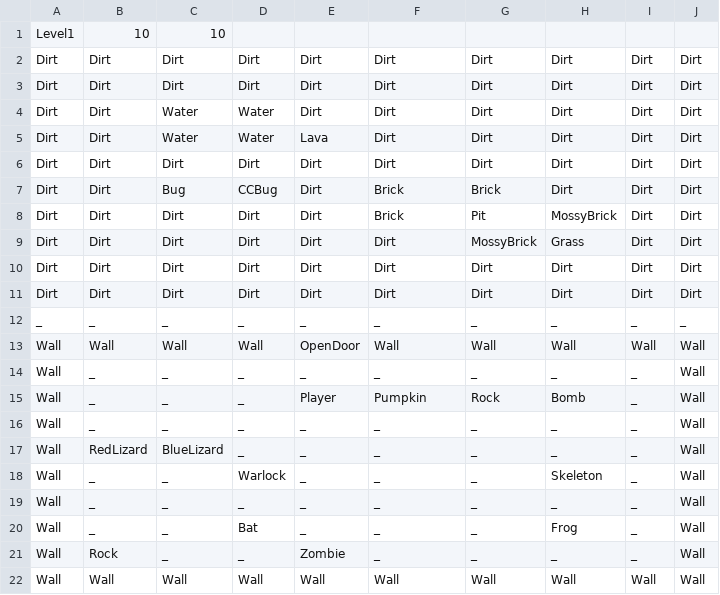
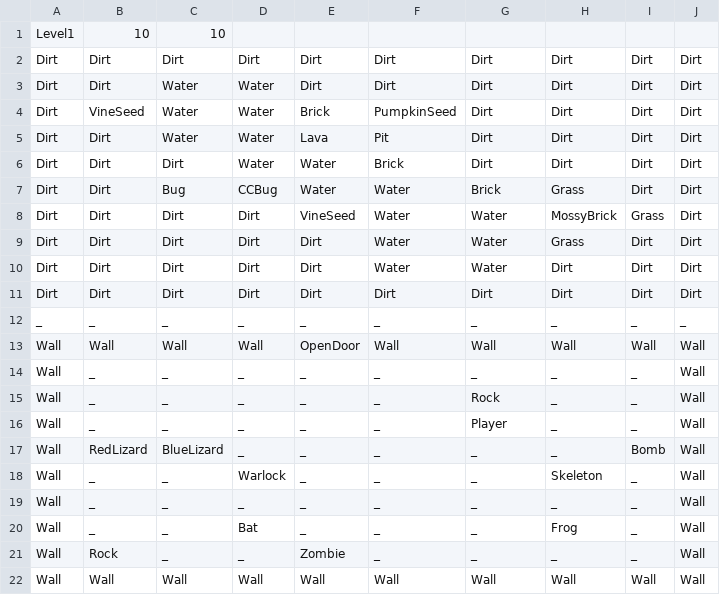
Before and after one commit to FuchanKay/Sprint-1, a CSV file: Sprint-1-Game/Content/Levels/Level1.csv, drawn as a sheet.

Commit message:
Mallory/the seed update (#59)
* changed tiles to have directions

* - added vines to tiles, tile factory, and level
- added vine growth snap event

* movin shit into FOLDERS!!

* - added pumpkin seed tile
- added pumpkin growth animation!!!!
- added pumpkin growth to seed snap event

```diff
--- a/Sprint-1-Game/Content/Levels/Level1.csv
+++ b/Sprint-1-Game/Content/Levels/Level1.csv
@@ -2,10 +2,10 @@ Level1,10,10,,,,,,,
 Dirt,Dirt,Dirt,Dirt,Dirt,Dirt,Dirt,Dirt,Dirt,Dirt
-Dirt,Dirt,Dirt,Dirt,Dirt,Dirt,Dirt,Dirt,Dirt,Dirt
 Dirt,Dirt,Water,Water,Dirt,Dirt,Dirt,Dirt,Dirt,Dirt
-Dirt,Dirt,Water,Water,Lava,Dirt,Dirt,Dirt,Dirt,Dirt
-Dirt,Dirt,Dirt,Dirt,Dirt,Dirt,Dirt,Dirt,Dirt,Dirt
-Dirt,Dirt,Bug,CCBug,Dirt,Brick,Brick,Dirt,Dirt,Dirt
-Dirt,Dirt,Dirt,Dirt,Dirt,Brick,Pit,MossyBrick,Dirt,Dirt
-Dirt,Dirt,Dirt,Dirt,Dirt,Dirt,MossyBrick,Grass,Dirt,Dirt
-Dirt,Dirt,Dirt,Dirt,Dirt,Dirt,Dirt,Dirt,Dirt,Dirt
+Dirt,VineSeed,Water,Water,Brick,PumpkinSeed,Dirt,Dirt,Dirt,Dirt
+Dirt,Dirt,Water,Water,Lava,Pit,Dirt,Dirt,Dirt,Dirt
+Dirt,Dirt,Dirt,Water,Water,Brick,Dirt,Dirt,Dirt,Dirt
+Dirt,Dirt,Bug,CCBug,Water,Water,Brick,Grass,Dirt,Dirt
+Dirt,Dirt,Dirt,Dirt,VineSeed,Water,Water,MossyBrick,Grass,Dirt
+Dirt,Dirt,Dirt,Dirt,Dirt,Water,Water,Grass,Dirt,Dirt
+Dirt,Dirt,Dirt,Dirt,Dirt,Water,Water,Dirt,Dirt,Dirt
 Dirt,Dirt,Dirt,Dirt,Dirt,Dirt,Dirt,Dirt,Dirt,Dirt
@@ -14,5 +14,5 @@ Wall,Wall,Wall,Wall,OpenDoor,Wall,Wall,Wall,Wall,Wall
 Wall,_,_,_,_,_,_,_,_,Wall
-Wall,_,_,_,Player,Pumpkin,Rock,Bomb,_,Wall
-Wall,_,_,_,_,_,_,_,_,Wall
-Wall,RedLizard,BlueLizard,_,_,_,_,_,_,Wall
+Wall,_,_,_,_,_,Rock,_,_,Wall
+Wall,_,_,_,_,_,Player,_,_,Wall
+Wall,RedLizard,BlueLizard,_,_,_,_,_,Bomb,Wall
 Wall,_,_,Warlock,_,_,_,Skeleton,_,Wall
```
Also changed, not shown: 29 other files.
